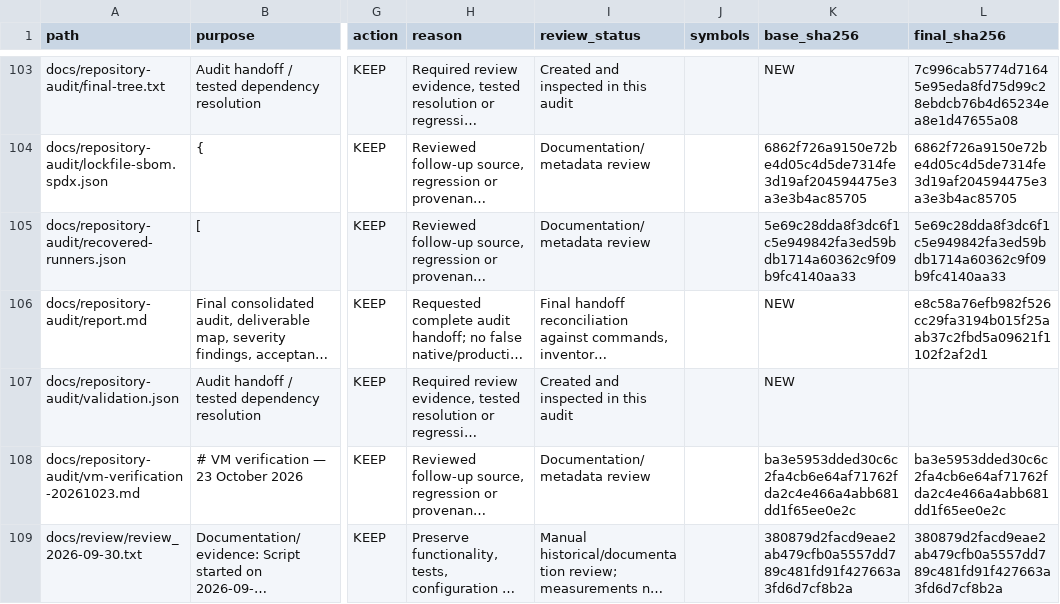
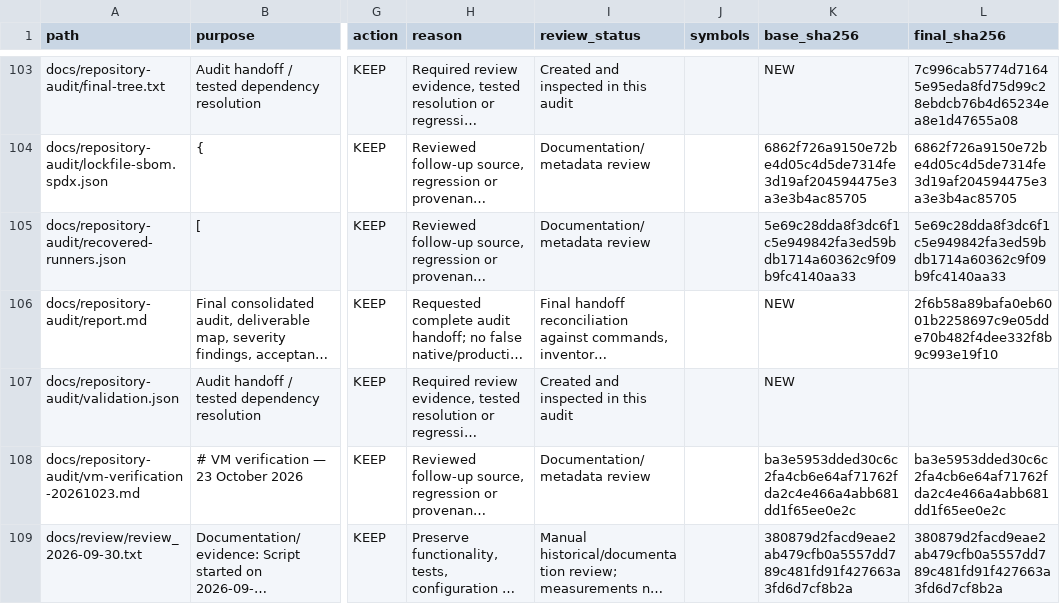
Before and after one commit to guna-hash/selfsentry, a CSV file: docs/repository-audit/file_inventory.csv, drawn as a sheet; only a part is shown, gaps mark what is left out; long unchanged cells end in …; the diff names each change by its address in the sheet, - before the commit and + after, or states it on an @@ line.

```diff
--- a/docs/repository-audit/file_inventory.csv
+++ b/docs/repository-audit/file_inventory.csv
-L106 (final_sha256): e8c58a76efb982f526cc29fa3194b015f25aab37c2fbd5a09621f1102f2af2d1
+L106 (final_sha256): 2f6b58a89bafa0eb6001b2258697c9e05dde70b482f4dee332f8b9c993e19f10
```
Also changed, not shown: 1 other file.
